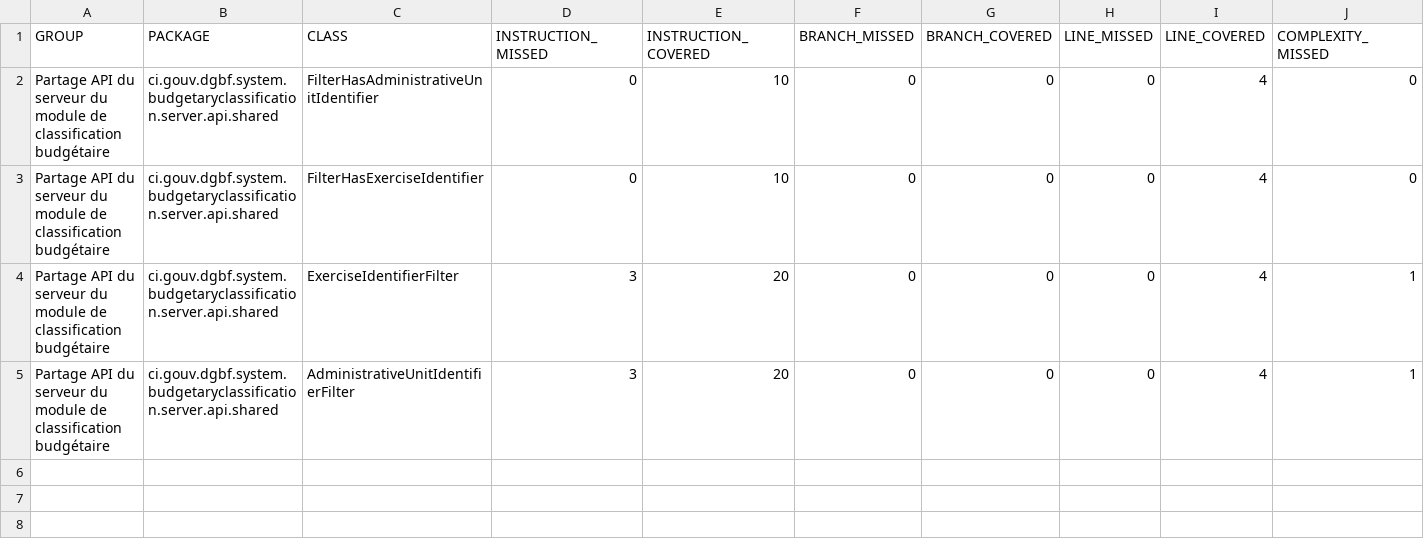
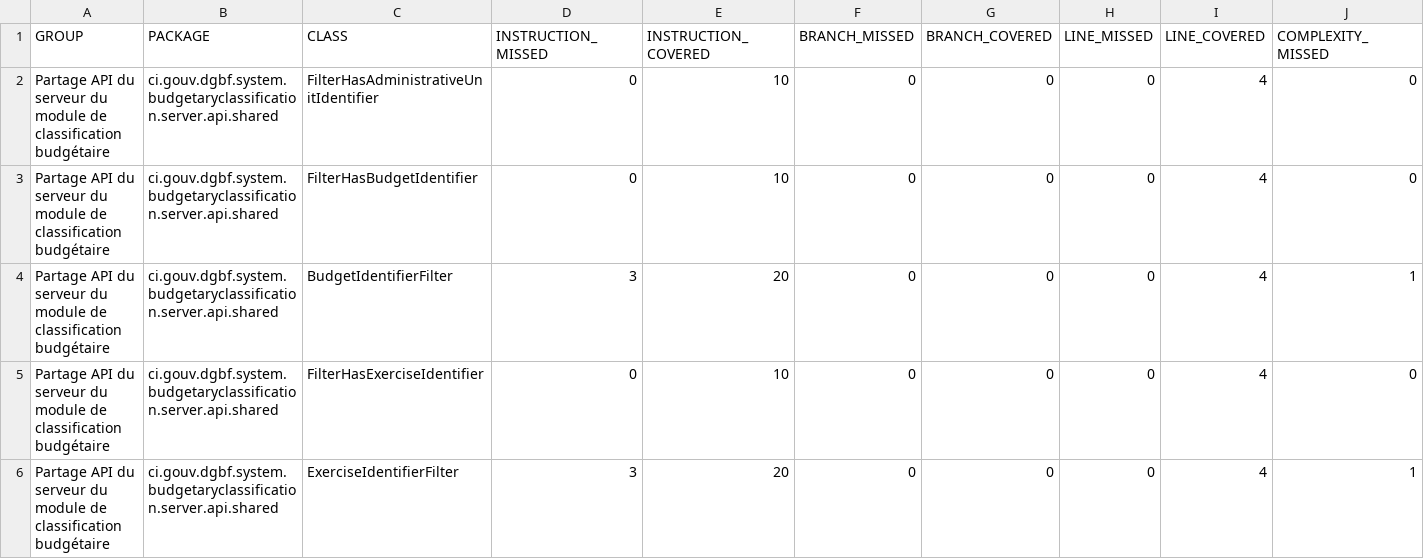
Before and after one commit to devlopper/org.cyk.maven.site, a CSV file: pom-core-jakarta/pom-server-api-jakarta/budgetaryclassification-server-api-shared/jacoco/jacoco.csv, drawn as a sheet; only a part is shown; the shorter side is filled out with more unchanged rows; rows hold the shown columns only; the diff names each change by its address in the sheet, - before the commit and + after, or states it on an @@ line.

```diff
--- a/pom-core-jakarta/pom-server-api-jakarta/budgetaryclassification-server-api-shared/jacoco/jacoco.csv
+++ b/pom-core-jakarta/pom-server-api-jakarta/budgetaryclassification-server-api-shared/jacoco/jacoco.csv
+row 3: Partage API du serveur du module de classification budgétaire | ci.gouv.dgbf.system.budgetaryclassification.server.api.shared | FilterHasBudgetIdentifier | 0 | 10 | 0 | 0 | 0 | 4 | 0
+row 4: Partage API du serveur du module de classification budgétaire | ci.gouv.dgbf.system.budgetaryclassification.server.api.shared | BudgetIdentifierFilter | 3 | 20 | 0 | 0 | 0 | 4 | 1
```
Also changed, not shown: 47 other files.
